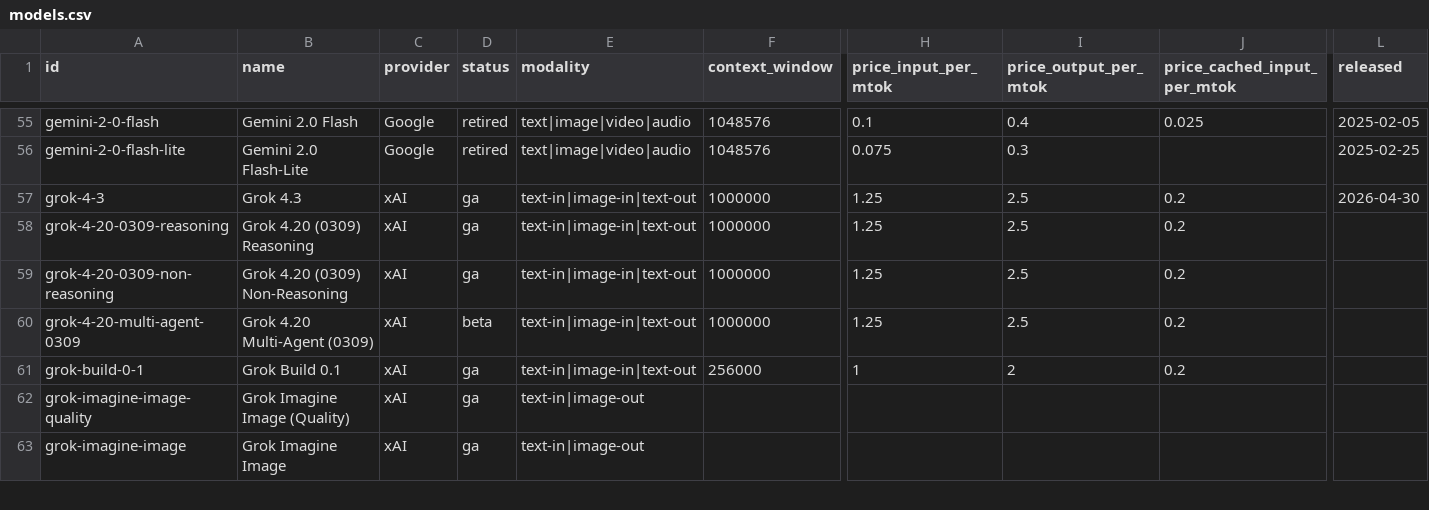
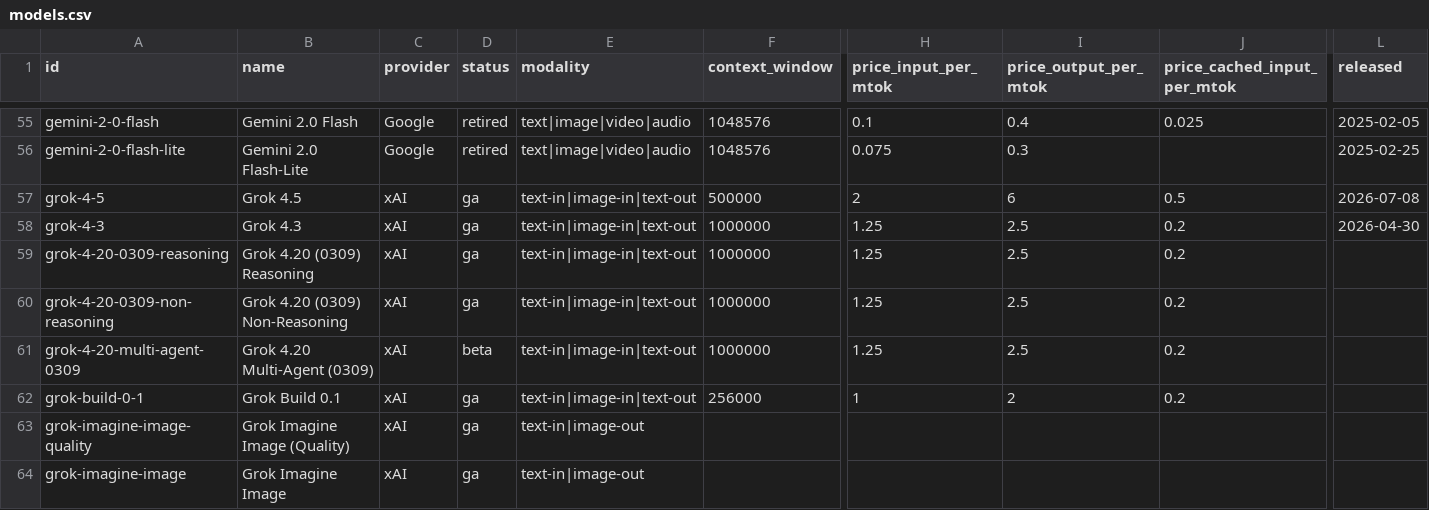
Before and after one commit to Khavel/ai-model-watch-data, a CSV file: models.csv, drawn as a sheet; only a part is shown, gaps mark what is left out; rows hold the shown columns only; the diff names each change by its address in the sheet, - before the commit and + after, or states it on an @@ line.

Commit message:
data: refresh 2026-07-11 (183 models)

```diff
--- a/models.csv
+++ b/models.csv
+row 57: grok-4-5 | Grok 4.5 | xAI | ga | text-in|image-in|text-out | 500000 | 2 | 6 | 0.5 | 2026-07-08
```
Also changed, not shown: 1 other file.
